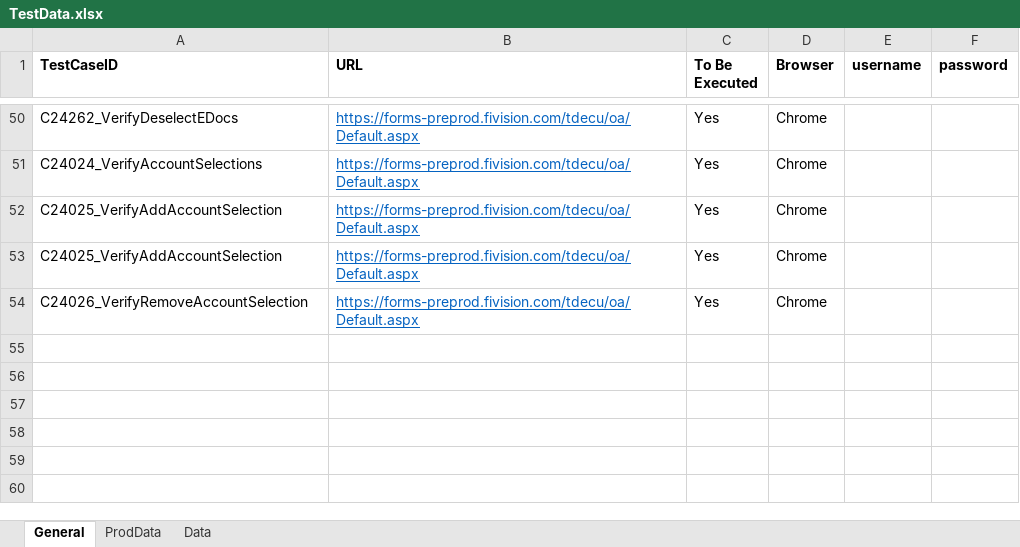
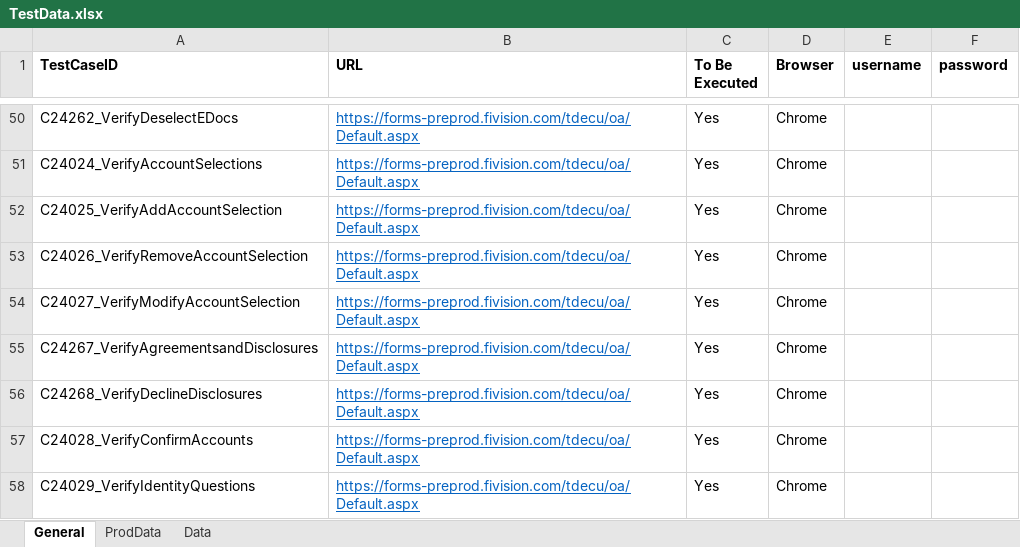
Before and after one commit to mamata-create/TDECUProjects, an Excel workbook: InstantOpen_ExistingMember/src/main/java/com/Resources/TestData.xlsx, sheet General, drawn as a sheet; only a part is shown, gaps mark what is left out; values as stored, in another font and other column widths than the file's, no borders; removed rows and columns are numbered as before the commit, all else as after; the diff names each change by its address in the sheet, - before the commit and + after, or states it on an @@ line.

```diff
--- a/InstantOpen_ExistingMember/src/main/java/com/Resources/TestData.xlsx (sheet General)
+++ b/InstantOpen_ExistingMember/src/main/java/com/Resources/TestData.xlsx (sheet General)
-row 53: C24025_VerifyAddAccountSelection | https://forms-preprod.fivision.com/tdecu/oa/Default.aspx | Yes | Chrome
+row 54: C24027_VerifyModifyAccountSelection | https://forms-preprod.fivision.com/tdecu/oa/Default.aspx | Yes | Chrome
+row 55: C24267_VerifyAgreementsandDisclosures | https://forms-preprod.fivision.com/tdecu/oa/Default.aspx | Yes | Chrome
+row 56: C24268_VerifyDeclineDisclosures | https://forms-preprod.fivision.com/tdecu/oa/Default.aspx | Yes | Chrome
+row 57: C24028_VerifyConfirmAccounts | https://forms-preprod.fivision.com/tdecu/oa/Default.aspx | Yes | Chrome
+row 58: C24029_VerifyIdentityQuestions | https://forms-preprod.fivision.com/tdecu/oa/Default.aspx | Yes | Chrome
```
Also changed, not shown: sheet ProdData, 30 other files.
